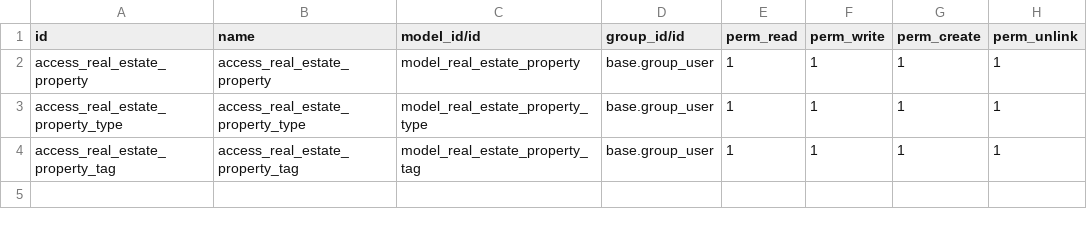
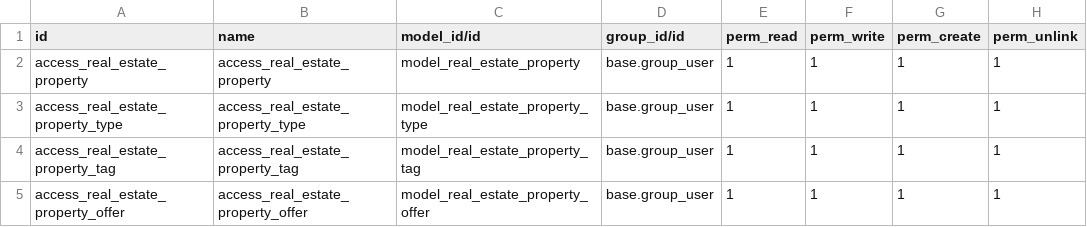
Before and after one commit to rlourenco-odoogap/real-estate, a CSV file: security/ir.model.access.csv, drawn as a sheet; the diff names each change by its address in the sheet, - before the commit and + after, or states it on an @@ line.

Commit message:
[ADD] Property offer model added

```diff
--- a/security/ir.model.access.csv
+++ b/security/ir.model.access.csv
+row 5: access_real_estate_property_offer | access_real_estate_property_offer | model_real_estate_property_offer | base.group_user | 1 | 1 | 1 | 1
```
Also changed, not shown: 3 other files.
